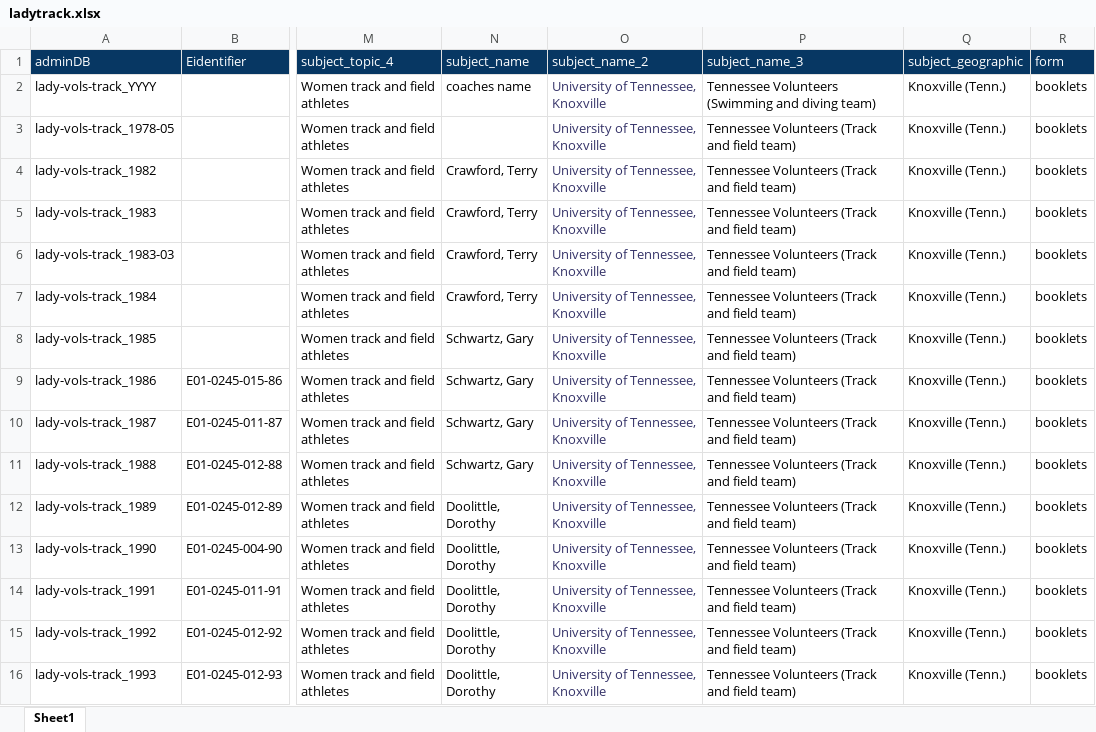
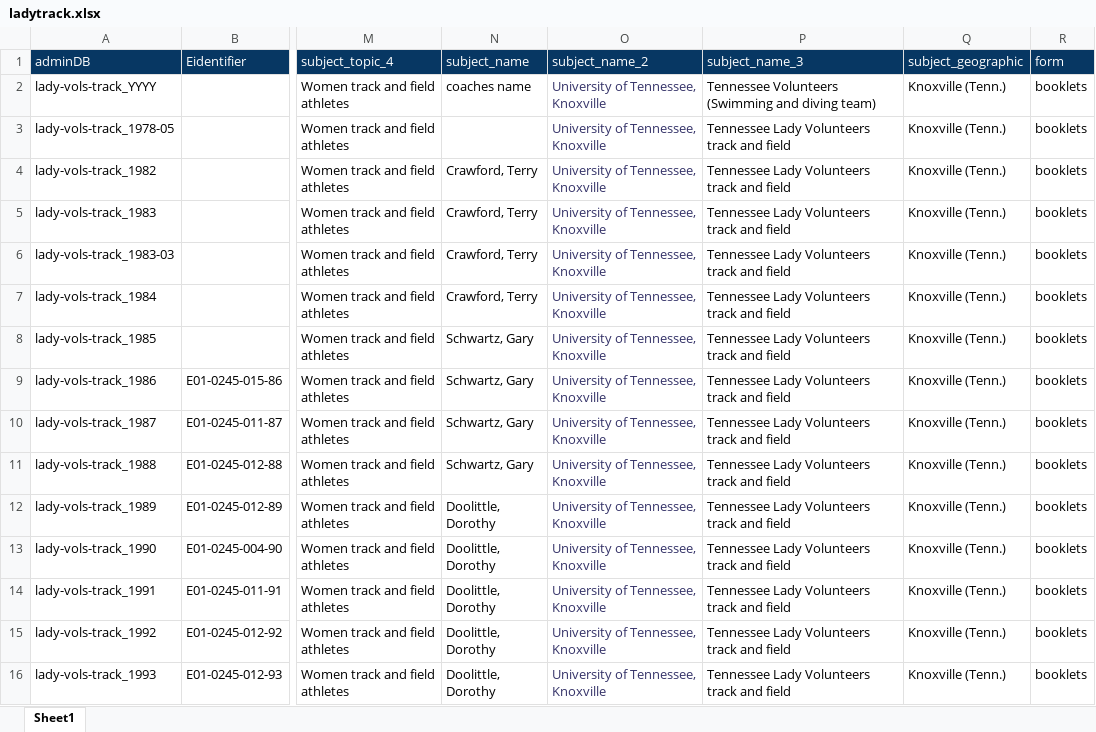
Before and after one commit to UTKcataloging/athletics, an Excel workbook: ladytrack/original_data/ladytrack.xlsx, sheet Sheet1, drawn as a sheet; only a part is shown, gaps mark what is left out; values as stored, in another font and other column widths than the file's, no borders; charts and pictures not drawn; the diff covers the shown part only; the diff names each change by its address in the sheet, - before the commit and + after, or states it on an @@ line.

Commit message:
Updated original data to include Tennessee Lady Volunteers track and field

```diff
--- a/ladytrack/original_data/ladytrack.xlsx (sheet Sheet1)
+++ b/ladytrack/original_data/ladytrack.xlsx (sheet Sheet1)
-P3:P16 (subject_name_3): Tennessee Volunteers (Track and field team)
+P3:P16 (subject_name_3): Tennessee Lady Volunteers track and field
```
Also changed, not shown: 18 edited cells elsewhere in this sheet, charts or pictures.
